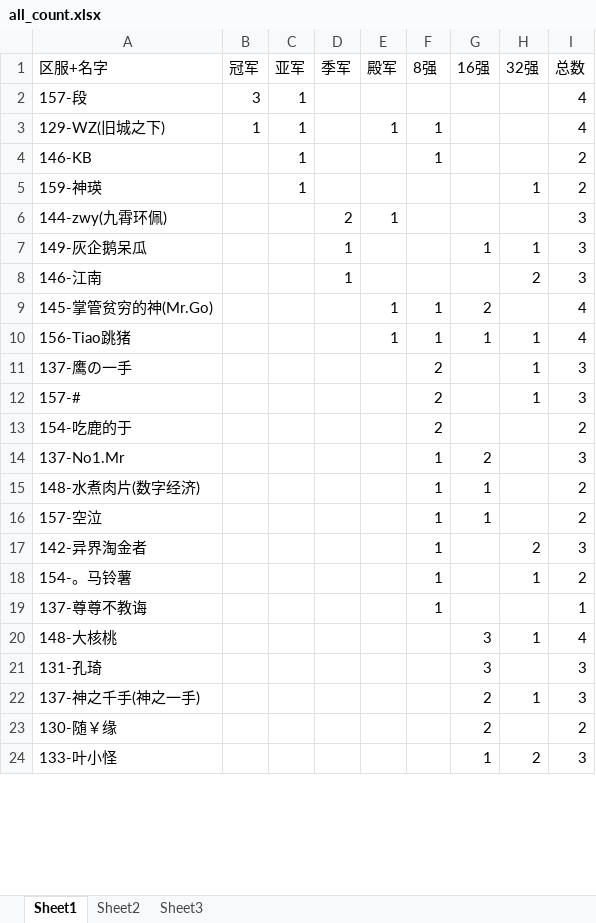
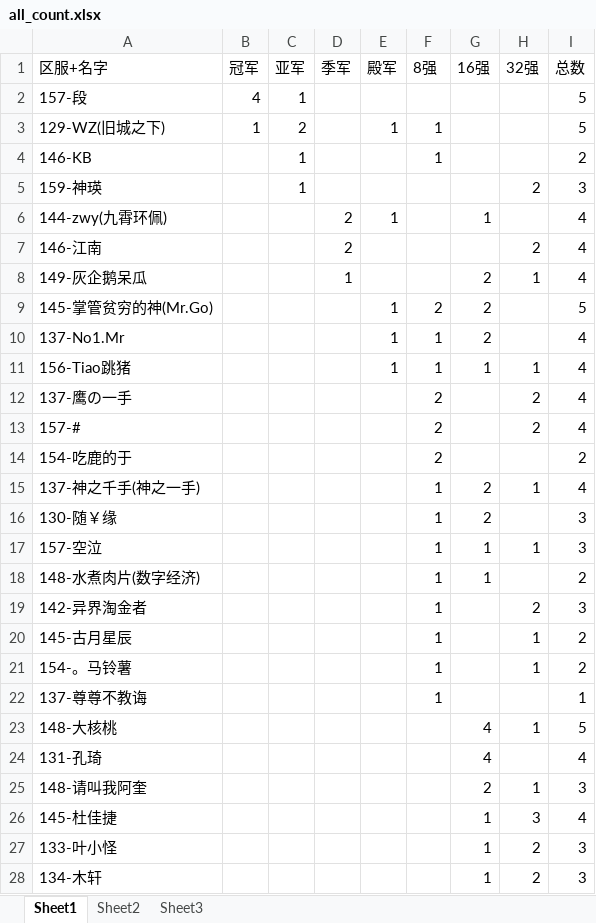
Before and after one commit to XTsuola/keyuanWeb, an Excel workbook: src/utils/sxsyzlzq/shijiesai/all_count.xlsx, sheet Sheet1, drawn as a sheet; only a part is shown; values as stored, in another font and other column widths than the file's, no borders; removed rows and columns are numbered as before the commit, all else as after; the diff covers the shown part only; the diff names each change by its address in the sheet, - before the commit and + after, or states it on an @@ line.

```diff
--- a/src/utils/sxsyzlzq/shijiesai/all_count.xlsx (sheet Sheet1)
+++ b/src/utils/sxsyzlzq/shijiesai/all_count.xlsx (sheet Sheet1)
-B2 (冠军): 3
+B2 (冠军): 4
-I2:I3 (总数): 4
+I2:I3 (总数): 5
-C3 (亚军): 1
+C3 (亚军): 2
-H5 (32强): 1
+H5 (32强): 2
-I5 (总数): 2
+I5 (总数): 3
-G6 (16强): (empty)
+G6 (16强): 1
-I6 (总数): 3
+I6 (总数): 4
+row 7: 146-江南 |  |  | 2 |  |  |  | 2 | 4
-G8 (16强): 1
+G8 (16强): 2
-I8 (总数): 3
+I8 (总数): 4
-row 8: 146-江南 |  |  | 1 |  |  |  | 2 | 3
-F9 (8强): 1
+F9 (8强): 2
-I9 (总数): 4
+I9 (总数): 5
+row 10: 137-No1.Mr |  |  |  | 1 | 1 | 2 |  | 4
-H12:H13 (32强): 1
+H12:H13 (32强): 2
-I12:I13 (总数): 3
+I12:I13 (总数): 4
+row 15: 137-神之千手(神之一手) |  |  |  |  | 1 | 2 | 1 | 4
-A16 (区服+名字): 137-No1.Mr
+A16 (区服+名字): 130-随￥缘
+row 17: 157-空泣 |  |  |  |  | 1 | 1 | 1 | 3
-row 16: 157-空泣 |  |  |  |  | 1 | 1 |  | 2
+row 20: 145-古月星辰 |  |  |  |  | 1 |  | 1 | 2
-G23:G24 (16强): 3
+G23:G24 (16强): 4
-I23 (总数): 4
+I23 (总数): 5
-I24 (总数): 3
+I24 (总数): 4
-A25 (区服+名字): 137-神之千手(神之一手)
+A25 (区服+名字): 148-请叫我阿奎
-row 23: 130-随￥缘 |  |  |  |  |  | 2 |  | 2
+row 26: 145-杜佳捷 |  |  |  |  |  | 1 | 3 | 4
+row 28: 134-木轩 |  |  |  |  |  | 1 | 2 | 3
```
Also changed, not shown: 10 added rows, 9 removed rows and 5 edited cells elsewhere in this sheet, formulas that keep their value, 1 other file.
